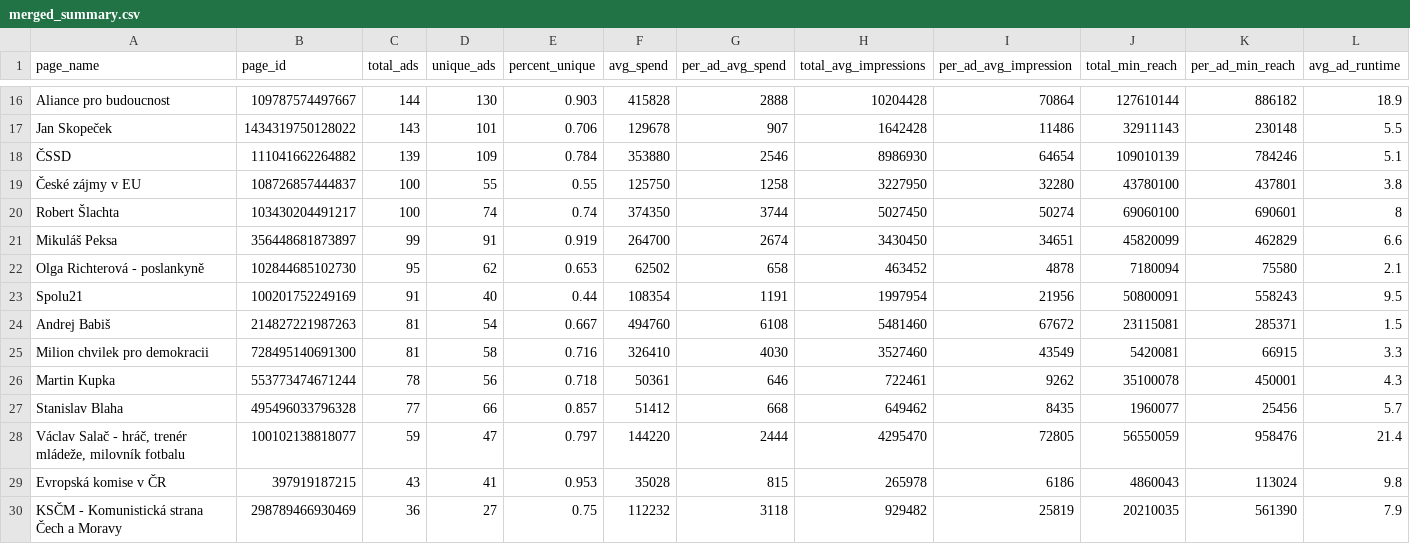
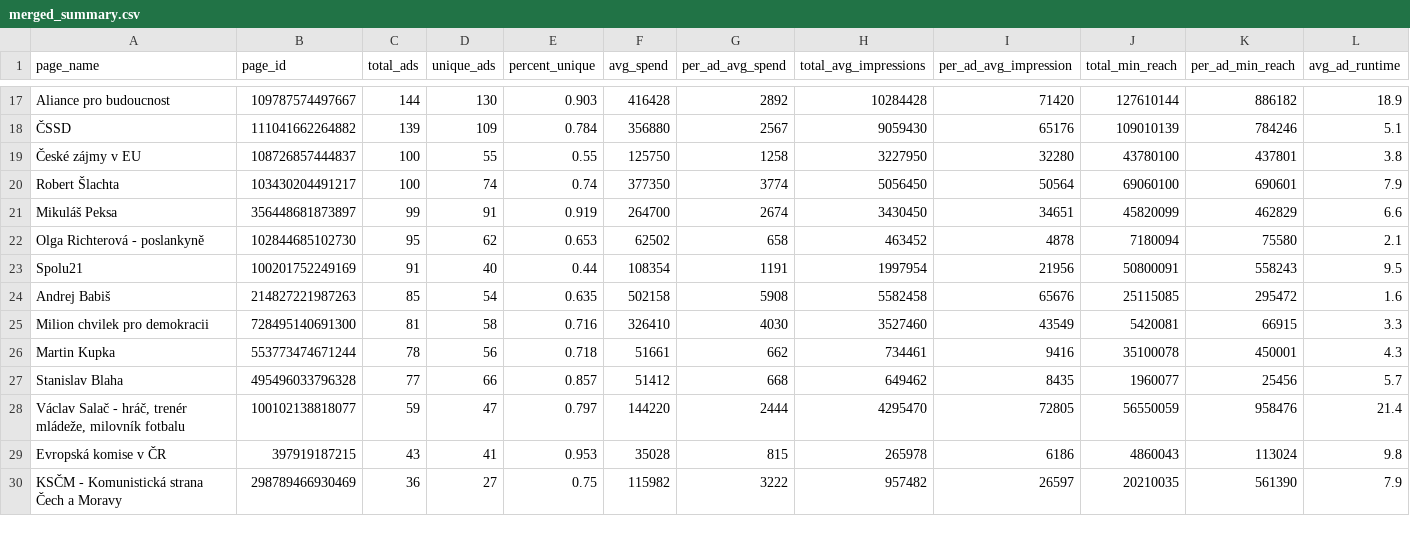
Before and after one commit to opop999/election_monitoring_fb_ads, a CSV file: data/temp/summary_tables/merged_summary.csv, drawn as a sheet; only a part is shown, gaps mark what is left out; removed rows and columns are numbered as before the commit, all else as after; the diff covers the shown part only; the diff names each change by its address in the sheet, - before the commit and + after, or states it on an @@ line.

```diff
--- a/data/temp/summary_tables/merged_summary.csv
+++ b/data/temp/summary_tables/merged_summary.csv
-F17 (avg_spend): 415828
+F17 (avg_spend): 416428
-G17 (per_ad_avg_spend): 2888
+G17 (per_ad_avg_spend): 2892
-H17 (total_avg_impressions): 10204428
+H17 (total_avg_impressions): 10284428
-I17 (per_ad_avg_impression): 70864
+I17 (per_ad_avg_impression): 71420
-row 17: Jan Skopeček | 1434319750128022 | 143 | 101 | 0.706 | 129678 | 907 | 1642428 | 11486 | 32911143 | 230148 | 5.5
-F18 (avg_spend): 353880
+F18 (avg_spend): 356880
-G18 (per_ad_avg_spend): 2546
+G18 (per_ad_avg_spend): 2567
-H18 (total_avg_impressions): 8986930
+H18 (total_avg_impressions): 9059430
-I18 (per_ad_avg_impression): 64654
+I18 (per_ad_avg_impression): 65176
-F20 (avg_spend): 374350
+F20 (avg_spend): 377350
-G20 (per_ad_avg_spend): 3744
+G20 (per_ad_avg_spend): 3774
-H20 (total_avg_impressions): 5027450
+H20 (total_avg_impressions): 5056450
-I20 (per_ad_avg_impression): 50274
+I20 (per_ad_avg_impression): 50564
-L20 (avg_ad_runtime): 8
+L20 (avg_ad_runtime): 7.9
-C24 (total_ads): 81
+C24 (total_ads): 85
-E24 (percent_unique): 0.667
+E24 (percent_unique): 0.635
-F24 (avg_spend): 494760
+F24 (avg_spend): 502158
-G24 (per_ad_avg_spend): 6108
+G24 (per_ad_avg_spend): 5908
-H24 (total_avg_impressions): 5481460
+H24 (total_avg_impressions): 5582458
-I24 (per_ad_avg_impression): 67672
+I24 (per_ad_avg_impression): 65676
-J24 (total_min_reach): 23115081
+J24 (total_min_reach): 25115085
-K24 (per_ad_min_reach): 285371
+K24 (per_ad_min_reach): 295472
-L24 (avg_ad_runtime): 1.5
+L24 (avg_ad_runtime): 1.6
-F26 (avg_spend): 50361
+F26 (avg_spend): 51661
-G26 (per_ad_avg_spend): 646
+G26 (per_ad_avg_spend): 662
-H26 (total_avg_impressions): 722461
+H26 (total_avg_impressions): 734461
-I26 (per_ad_avg_impression): 9262
+I26 (per_ad_avg_impression): 9416
-F30 (avg_spend): 112232
+F30 (avg_spend): 115982
-G30 (per_ad_avg_spend): 3118
+G30 (per_ad_avg_spend): 3222
-H30 (total_avg_impressions): 929482
+H30 (total_avg_impressions): 957482
-I30 (per_ad_avg_impression): 25819
+I30 (per_ad_avg_impression): 26597
```
Also changed, not shown: 1 added row and 114 edited cells elsewhere in this file, data/temp/summary_tables/ad_summary.csv, data/temp/summary_tables/time_summary.csv, 13 other files.
